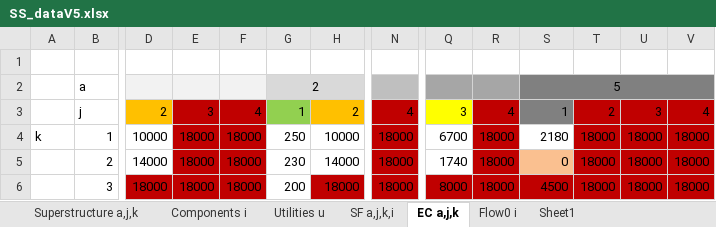
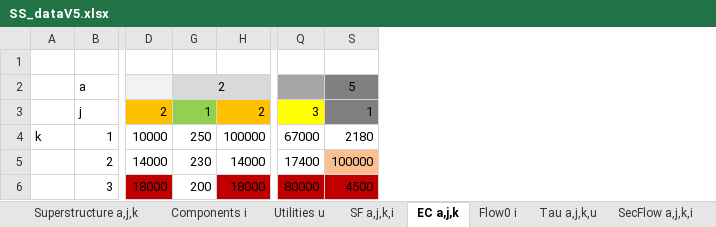
Before and after one commit to VincentReurslag/Superstructure_github, an Excel workbook: SS_dataV5.xlsx, sheet EC a,j,k, drawn as a sheet; only a part is shown, gaps mark what is left out; values as stored, in another font and other column widths than the file's, no borders; the diff names each change by its address in the sheet, - before the commit and + after, or states it on an @@ line.

Commit message:
ExcelV6

```diff
--- a/SS_dataV5.xlsx (sheet EC a,j,k)
+++ b/SS_dataV5.xlsx (sheet EC a,j,k)
-sheet tab: Sheet1
+sheet tab: Tau a,j,k,u
+sheet tab: SecFlow a,j,k,i
@@ column E hidden, rows 3-6: 3 | 18000 | 18000 | 18000 @@
@@ column F hidden, rows 3-6: 4 | 18000 | 18000 | 18000 @@
@@ column N hidden, rows 3-6: 4 | 18000 | 18000 | 18000 @@
@@ column R hidden, rows 3-6: 4 | 18000 | 18000 | 18000 @@
@@ column T hidden, rows 3-6: 2 | 18000 | 18000 | 18000 @@
@@ column U hidden, rows 3-6: 3 | 18000 | 18000 | 18000 @@
@@ column V hidden, rows 3-6: 4 | 18000 | 18000 | 18000 @@
-S2:V2 merged
-H4: 10000
+H4: 100000
-Q4: 6700
+Q4: 67000
-Q5: 1740
+Q5: 17400
-S5: 0
+S5: 100000
-Q6: 8000
+Q6: 80000
```
Also changed, not shown: sheet Tau a,j,k,u, other sheet tabs, 3 other files.
